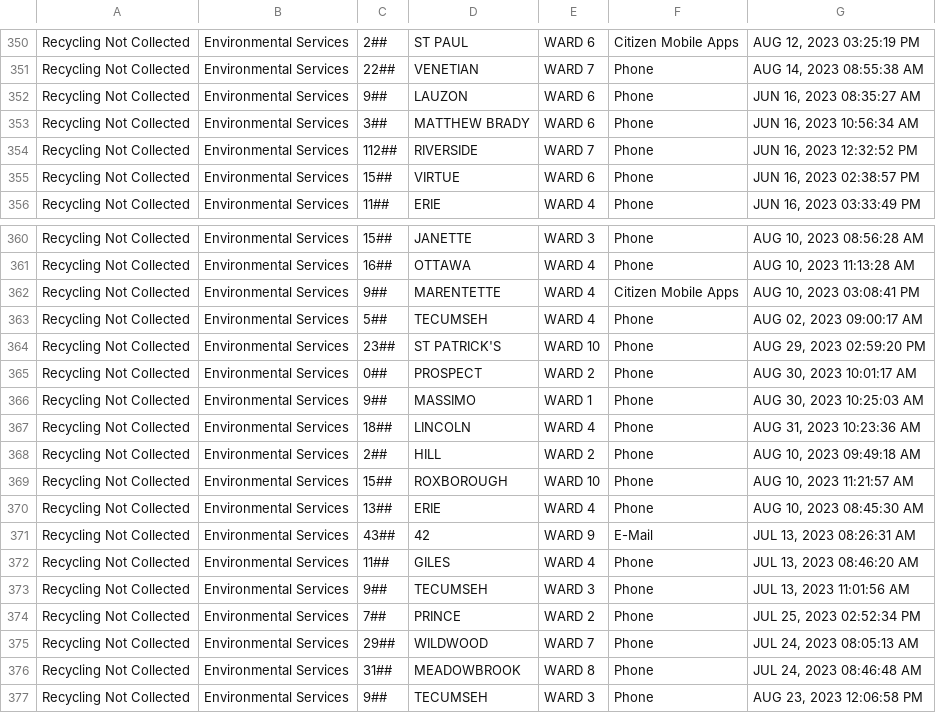
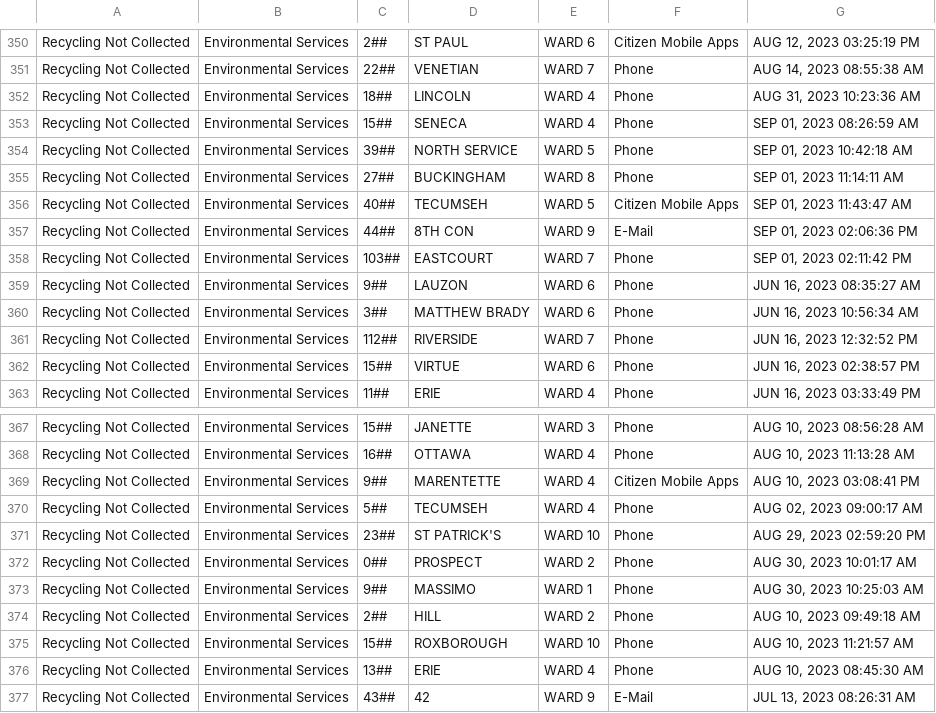
Before and after one commit to dntiontk/windsor-opendata, a CSV file: raw/recycling/Recycling_Not_Collected_YTD.csv, drawn as a sheet; only a part is shown, gaps mark what is left out; the shorter side is filled out with more unchanged rows.

```diff
--- a/raw/recycling/Recycling_Not_Collected_YTD.csv
+++ b/raw/recycling/Recycling_Not_Collected_YTD.csv
@@ -351,2 +351,9 @@
 "Recycling Not Collected","Environmental Services","22##","VENETIAN","WARD 7","Phone","AUG 14, 2023 08:55:38 AM"
+"Recycling Not Collected","Environmental Services","18##","LINCOLN","WARD 4","Phone","AUG 31, 2023 10:23:36 AM"
+"Recycling Not Collected","Environmental Services","15##","SENECA","WARD 4","Phone","SEP 01, 2023 08:26:59 AM"
+"Recycling Not Collected","Environmental Services","39##","NORTH SERVICE","WARD 5","Phone","SEP 01, 2023 10:42:18 AM"
+"Recycling Not Collected","Environmental Services","27##","BUCKINGHAM","WARD 8","Phone","SEP 01, 2023 11:14:11 AM"
+"Recycling Not Collected","Environmental Services","40##","TECUMSEH","WARD 5","Citizen Mobile Apps","SEP 01, 2023 11:43:47 AM"
+"Recycling Not Collected","Environmental Services","44##","8TH CON","WARD 9","E-Mail","SEP 01, 2023 02:06:36 PM"
+"Recycling Not Collected","Environmental Services","103##","EASTCOURT","WARD 7","Phone","SEP 01, 2023 02:11:42 PM"
 "Recycling Not Collected","Environmental Services","9##","LAUZON","WARD 6","Phone","JUN 16, 2023 08:35:27 AM"
@@ -366,3 +373,2 @@
 "Recycling Not Collected","Environmental Services","9##","MASSIMO","WARD 1","Phone","AUG 30, 2023 10:25:03 AM"
-"Recycling Not Collected","Environmental Services","18##","LINCOLN","WARD 4","Phone","AUG 31, 2023 10:23:36 AM"
 "Recycling Not Collected","Environmental Services","2##","HILL","WARD 2","Phone","AUG 10, 2023 09:49:18 AM"
```
Also changed, not shown: raw/garbage/Garbage_Not_Collected_YTD.csv, raw/parks-and-trails/Parks_Maintenance_YTD.csv, 10 other files.
